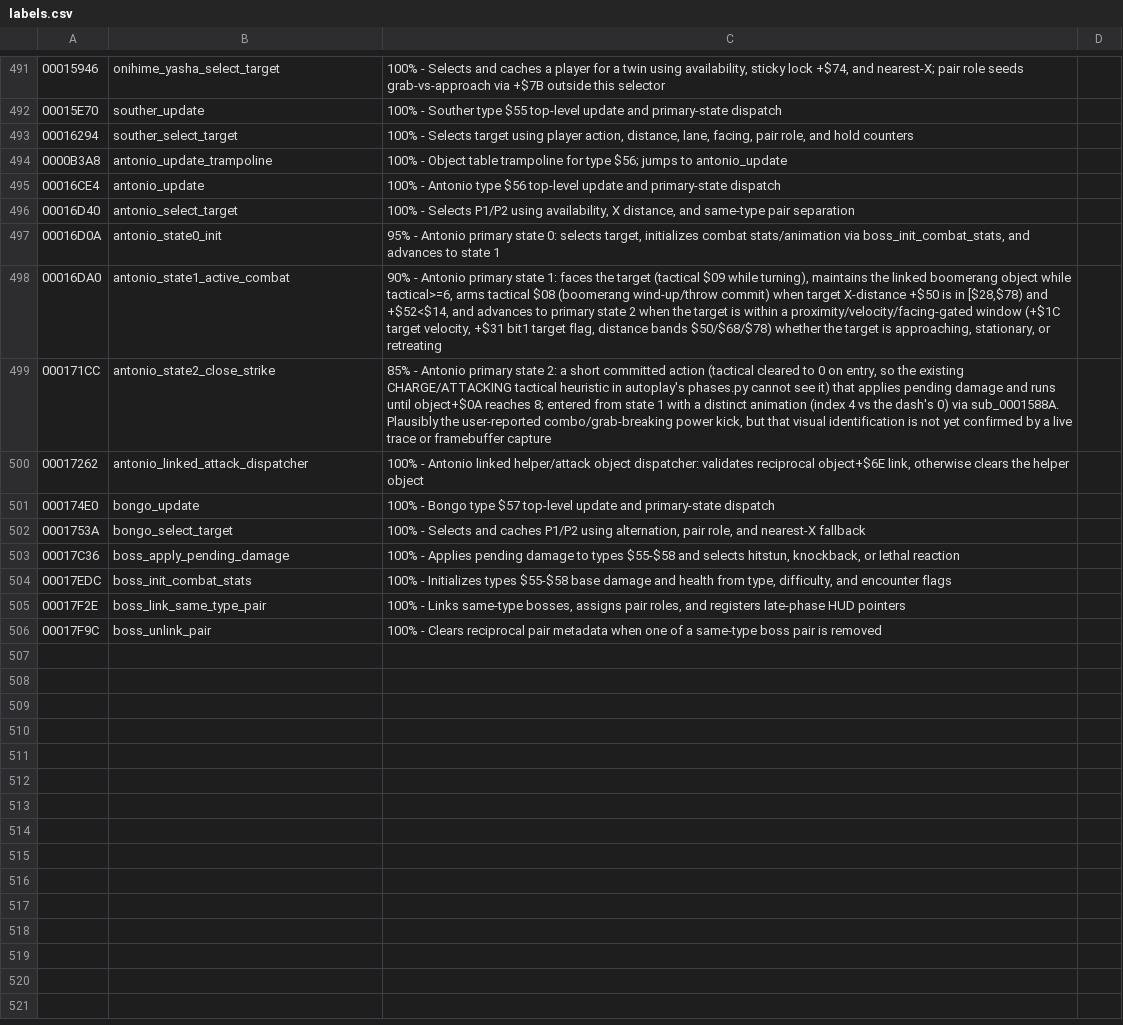
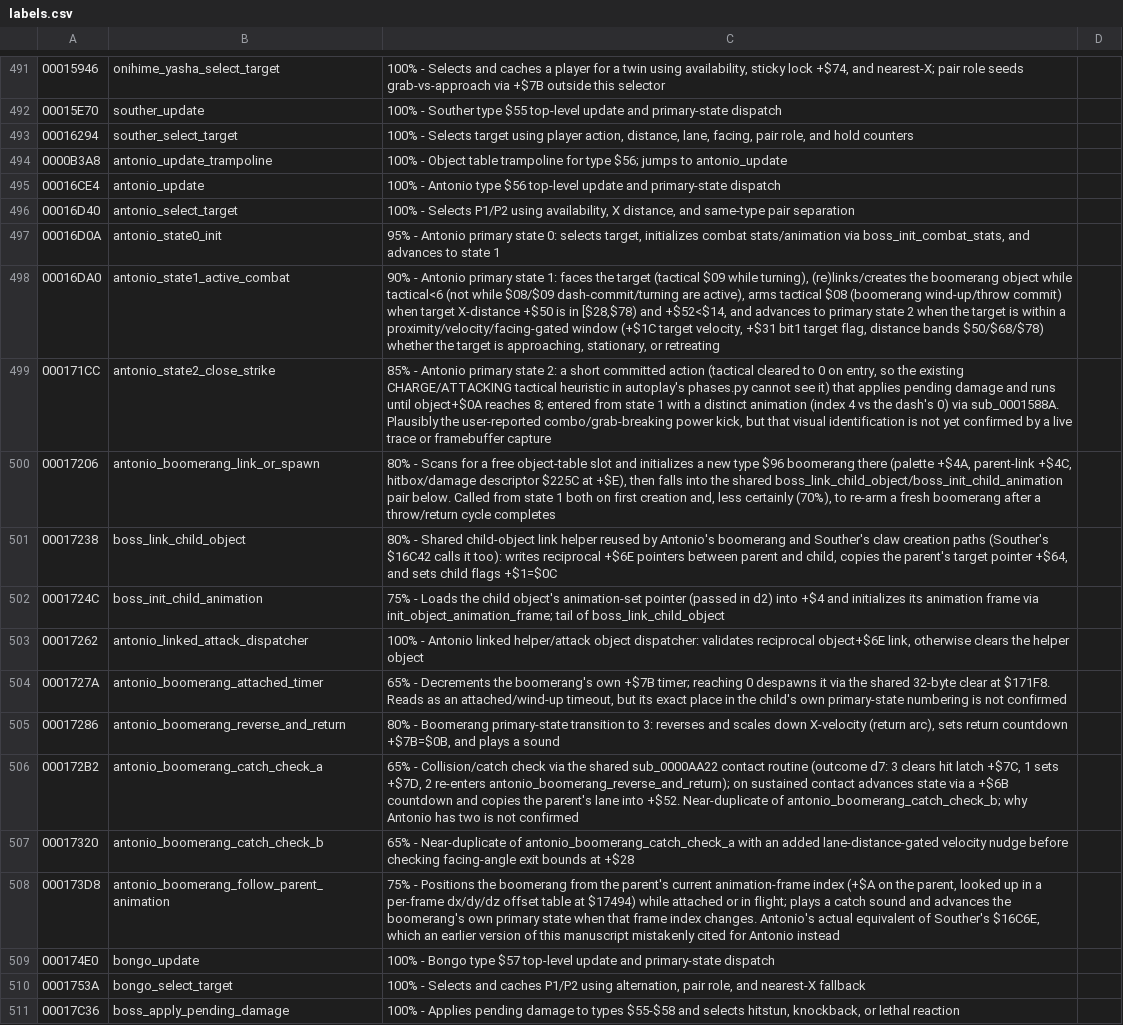
Before and after one commit to RuiNelson/StreetsOfRageRecompilation, a CSV file: code-analysis/labels.csv, drawn as a sheet; only a part is shown, gaps mark what is left out; the shorter side is filled out with more unchanged rows.

```diff
--- a/code-analysis/labels.csv
+++ b/code-analysis/labels.csv
@@ -497,5 +497,13 @@
 00016D0A, antonio_state0_init, "95% - Antonio primary state 0: selects target, initializes combat stats/animation via boss_init_combat_stats, and advances to state 1"
-00016DA0, antonio_state1_active_combat, "90% - Antonio primary state 1: faces the target (tactical $09 while turning), maintains the linked boomerang object while tactical>=6, arms tactical $08 (boomerang wind-up/throw commit) when target X-distance +$50 is in [$28,$78) and +$52<$14, and advances to primary state 2 when the target is within a proximity/velocity/facing-gated window (+$1C target velocity, +$31 bit1 target flag, distance bands $50/$68/$78) whether the target is approaching, stationary, or retreating"
+00016DA0, antonio_state1_active_combat, "90% - Antonio primary state 1: faces the target (tactical $09 while turning), (re)links/creates the boomerang object while tactical<6 (not while $08/$09 dash-commit/turning are active), arms tactical $08 (boomerang wind-up/throw commit) when target X-distance +$50 is in [$28,$78) and +$52<$14, and advances to primary state 2 when the target is within a proximity/velocity/facing-gated window (+$1C target velocity, +$31 bit1 target flag, distance bands $50/$68/$78) whether the target is approaching, stationary, or retreating"
 000171CC, antonio_state2_close_strike, "85% - Antonio primary state 2: a short committed action (tactical cleared to 0 on entry, so the existing CHARGE/ATTACKING tactical heuristic in autoplay's phases.py cannot see it) that applies pending damage and runs until object+$0A reaches 8; entered from state 1 with a distinct animation (index 4 vs the dash's 0) via sub_0001588A. Plausibly the user-reported combo/grab-breaking power kick, but that visual identification is not yet confirmed by a live trace or framebuffer capture"
+00017206, antonio_boomerang_link_or_spawn, "80% - Scans for a free object-table slot and initializes a new type $96 boomerang there (palette +$4A, parent-link +$4C, hitbox/damage descriptor $225C at +$E), then falls into the shared boss_link_child_object/boss_init_child_animation pair below. Called from state 1 both on first creation and, less certainly (70%), to re-arm a fresh boomerang after a throw/return cycle completes"
+00017238, boss_link_child_object, "80% - Shared child-object link helper reused by Antonio's boomerang and Souther's claw creation paths (Souther's $16C42 calls it too): writes reciprocal +$6E pointers between parent and child, copies the parent's target pointer +$64, and sets child flags +$1=$0C"
+0001724C, boss_init_child_animation, "75% - Loads the child object's animation-set pointer (passed in d2) into +$4 and initializes its animation frame via init_object_animation_frame; tail of boss_link_child_object"
 00017262, antonio_linked_attack_dispatcher, "100% - Antonio linked helper/attack object dispatcher: validates reciprocal object+$6E link, otherwise clears the helper object"
+0001727A, antonio_boomerang_attached_timer, "65% - Decrements the boomerang's own +$7B timer; reaching 0 despawns it via the shared 32-byte clear at $171F8. Reads as an attached/wind-up timeout, but its exact place in the child's own primary-state numbering is not confirmed"
+00017286, antonio_boomerang_reverse_and_return, "80% - Boomerang primary-state transition to 3: reverses and scales down X-velocity (return arc), sets return countdown +$7B=$0B, and plays a sound"
+000172B2, antonio_boomerang_catch_check_a, "65% - Collision/catch check via the shared sub_0000AA22 contact routine (outcome d7: 3 clears hit latch +$7C, 1 sets +$7D, 2 re-enters antonio_boomerang_reverse_and_return); on sustained contact advances state via a +$6B countdown and copies the parent's lane into +$52. Near-duplicate of antonio_boomerang_catch_check_b; why Antonio has two is not confirmed"
+00017320, antonio_boomerang_catch_check_b, "65% - Near-duplicate of antonio_boomerang_catch_check_a with an added lane-distance-gated velocity nudge before checking facing-angle exit bounds at +$28"
+000173D8, antonio_boomerang_follow_parent_animation, "75% - Positions the boomerang from the parent's current animation-frame index (+$A on the parent, looked up in a per-frame dx/dy/dz offset table at $17494) while attached or in flight; plays a catch sound and advances the boomerang's own primary state when that frame index changes. Antonio's actual equivalent of Souther's $16C6E, which an earlier version of this manuscript mistakenly cited for Antonio instead"
 000174E0, bongo_update, "100% - Bongo type $57 top-level update and primary-state dispatch"
```
Also changed, not shown: 1 other file.
